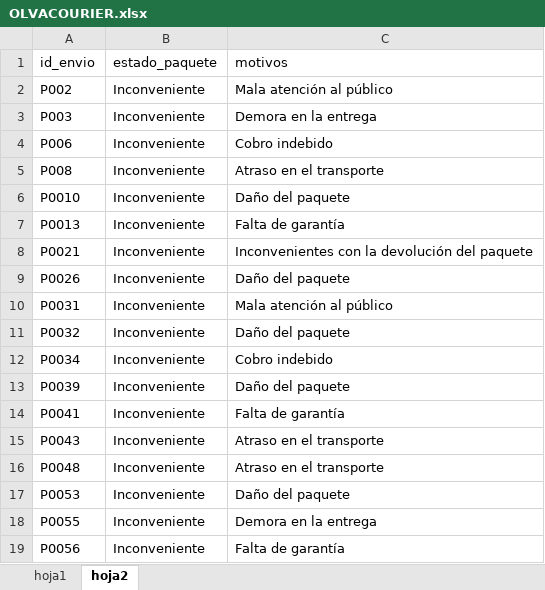
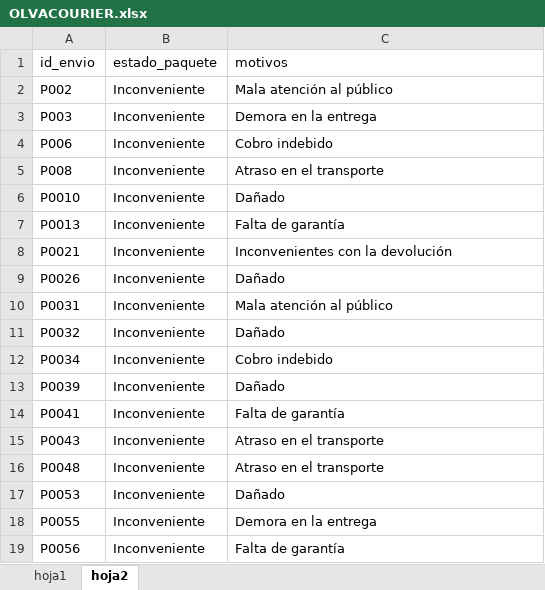
Before and after one commit to Jorgelgnacio/TRABAJO-PRACIAL-CONTROL, an Excel workbook: OLVACOURIER.xlsx, sheet hoja2, drawn as a sheet; only a part is shown; values as stored, in another font and other column widths than the file's, no borders; the diff covers the shown part only; the diff names each change by its address in the sheet, - before the commit and + after, or states it on an @@ line.

```diff
--- a/OLVACOURIER.xlsx (sheet hoja2)
+++ b/OLVACOURIER.xlsx (sheet hoja2)
-C6 (motivos): Daño del paquete
+C6 (motivos): Dañado
-C8 (motivos): Inconvenientes con la devolución del paquete
+C8 (motivos): Inconvenientes con la devolución
-C9 (motivos): Daño del paquete
+C9 (motivos): Dañado
-C11 (motivos): Daño del paquete
+C11 (motivos): Dañado
-C13 (motivos): Daño del paquete
+C13 (motivos): Dañado
-C17 (motivos): Daño del paquete
+C17 (motivos): Dañado
```
Also changed, not shown: 35 edited cells elsewhere in this sheet, sheet hoja1.
